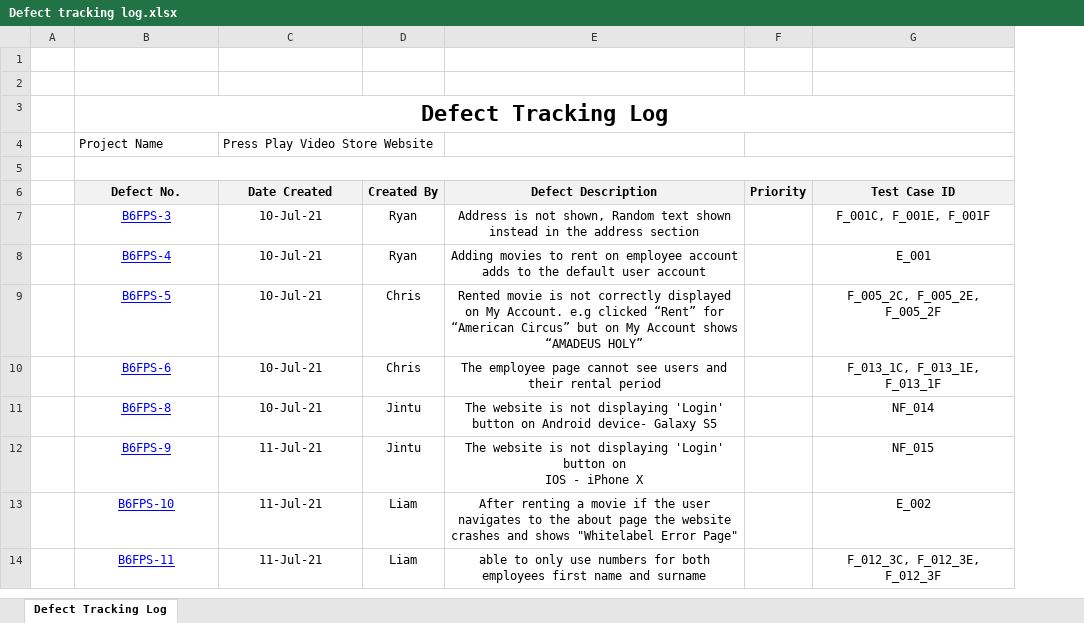
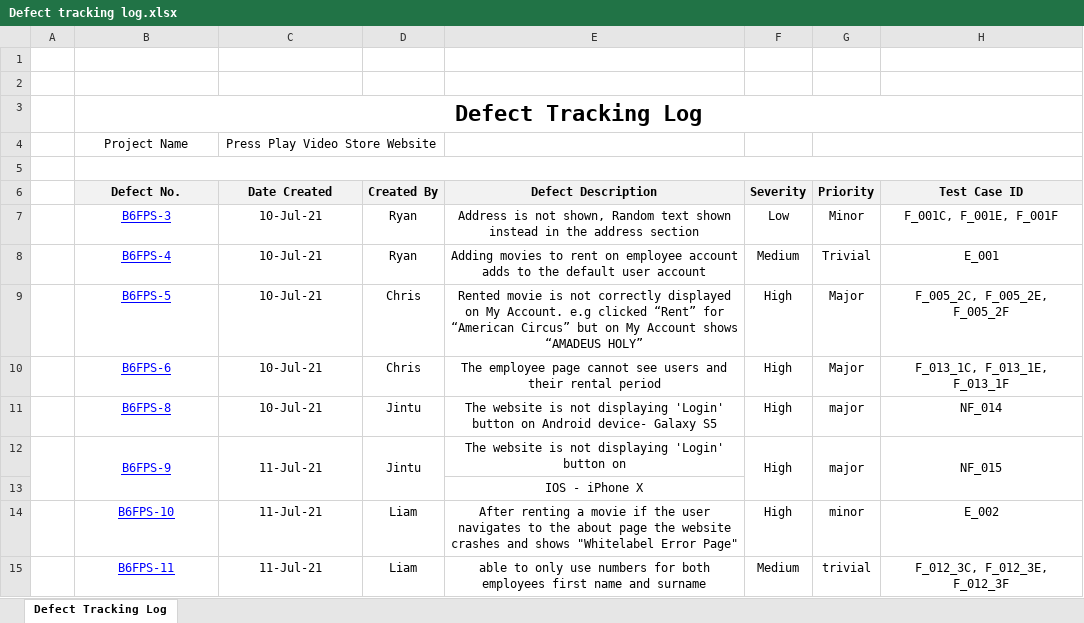
Before and after one commit to huel96/Business-62-Final-Project, an Excel workbook: Defect tracking log.xlsx, sheet Defect Tracking Log, drawn as a sheet; only a part is shown; values as stored, in another font and other column widths than the file's, no borders; addresses are those after the commit; ↵ is a line break in a cell; the diff covers the shown part only; the diff names each change by its address in the sheet, - before the commit and + after, or states it on an @@ line.

Commit message:
updated defect log

```diff
--- a/Defect tracking log.xlsx (sheet Defect Tracking Log)
+++ b/Defect tracking log.xlsx (sheet Defect Tracking Log)
+column F (Severity), rows 7-12: Low | Medium | High | High | High | High; rows 14-15: High | Medium
-B4:C4 alignment: left
+B4:C4 alignment: center
-G7 (Priority): (empty)
+G7 (Priority): Minor
-G8 (Priority): (empty)
+G8 (Priority): Trivial
-G9:G10 (Priority): (empty)
+G9:G10 (Priority): Major
-G11:G12 (Priority): (empty)
+G11:G12 (Priority): major
+A12:A13 merged
+B12:B13 merged
+C12:C13 merged
+D12:D13 merged
-E12 (Defect Description): …button on ↵ IOS - iPhone X
+E12 (Defect Description): …button on
+G12:G13 merged
+H12:H13 merged
+row 13:  |  |  |  | IOS - iPhone X
-G14 (Priority): (empty)
+G14 (Priority): minor
-G15 (Priority): (empty)
+G15 (Priority): trivial
```
Also changed, not shown: 14 edited cells elsewhere in this sheet.
